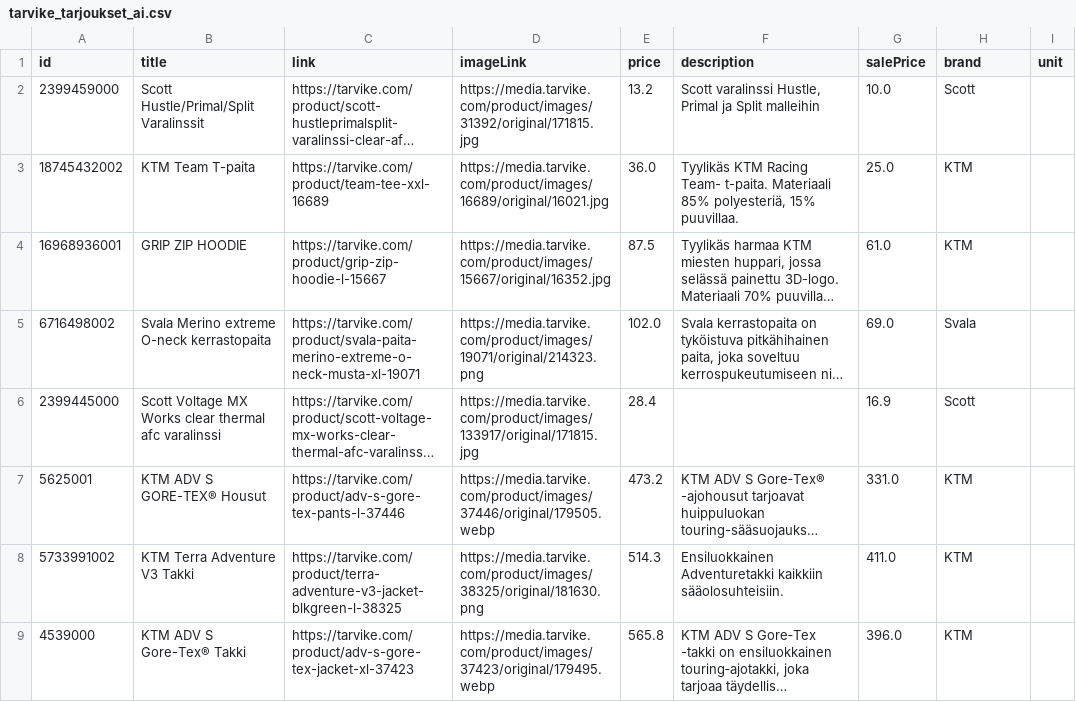
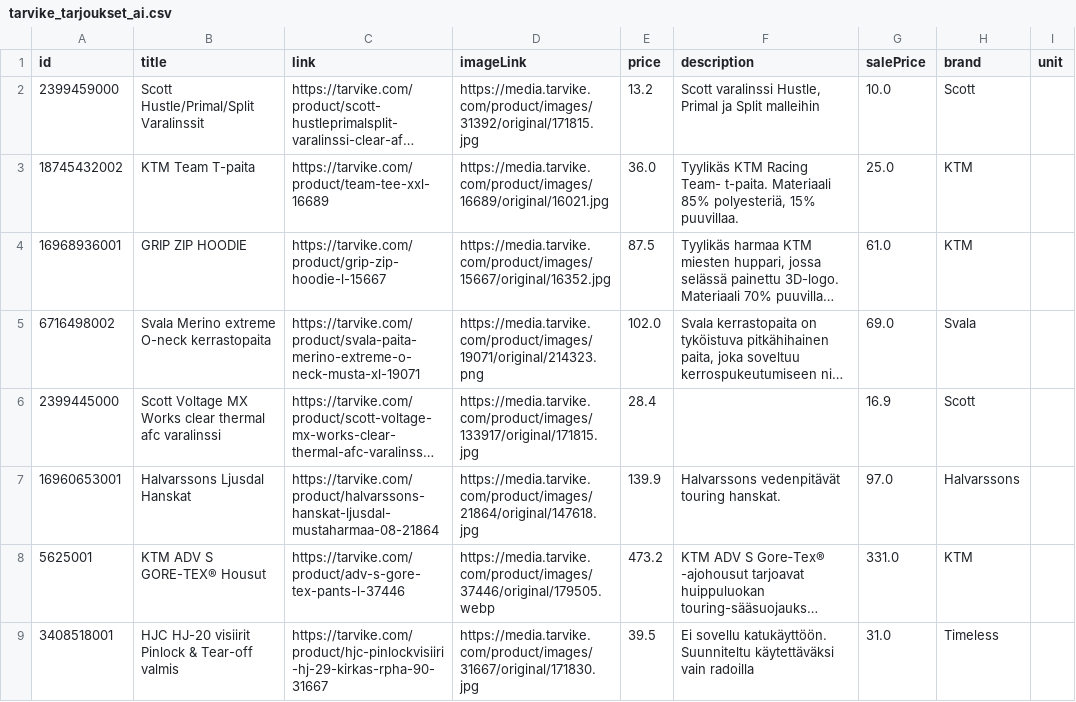
Before and after one commit to TarvikeTT/almadynamo, a CSV file: tarvike_tarjoukset_ai.csv, drawn as a sheet; only a part is shown; the shorter side is filled out with more unchanged rows; long unchanged cells end in …; the diff covers the shown part only; the diff names each change by its address in the sheet, - before the commit and + after, or states it on an @@ line.

```diff
--- a/tarvike_tarjoukset_ai.csv
+++ b/tarvike_tarjoukset_ai.csv
+row 7: 16960653001 | Halvarssons Ljusdal Hanskat | https://tarvike.com/product/halvarssons-hanskat-ljusdal-mustaharmaa-08-21864 | https://media.tarvike.com/product/images/21864/original/147618.jpg | 139.9 | Halvarssons vedenpitävät touring hanskat. | 97.0 | Halvarssons
+row 9: 3408518001 | HJC HJ-20 visiirit Pinlock & Tear-off valmis | https://tarvike.com/product/hjc-pinlockvisiiri-hj-29-kirkas-rpha-90-31667 | https://media.tarvike.com/product/images/31667/original/171830.jpg | 39.5 | Ei sovellu katukäyttöön. Suunniteltu käytettäväksi vain radoilla | 31.0 | Timeless
```
Also changed, not shown: 4 added rows and 1 edited cell elsewhere in this file, tarvike_metsa_piha_ja_puutarha_feed.csv, tarvike_monkijat_feed.csv, 1 other file.
